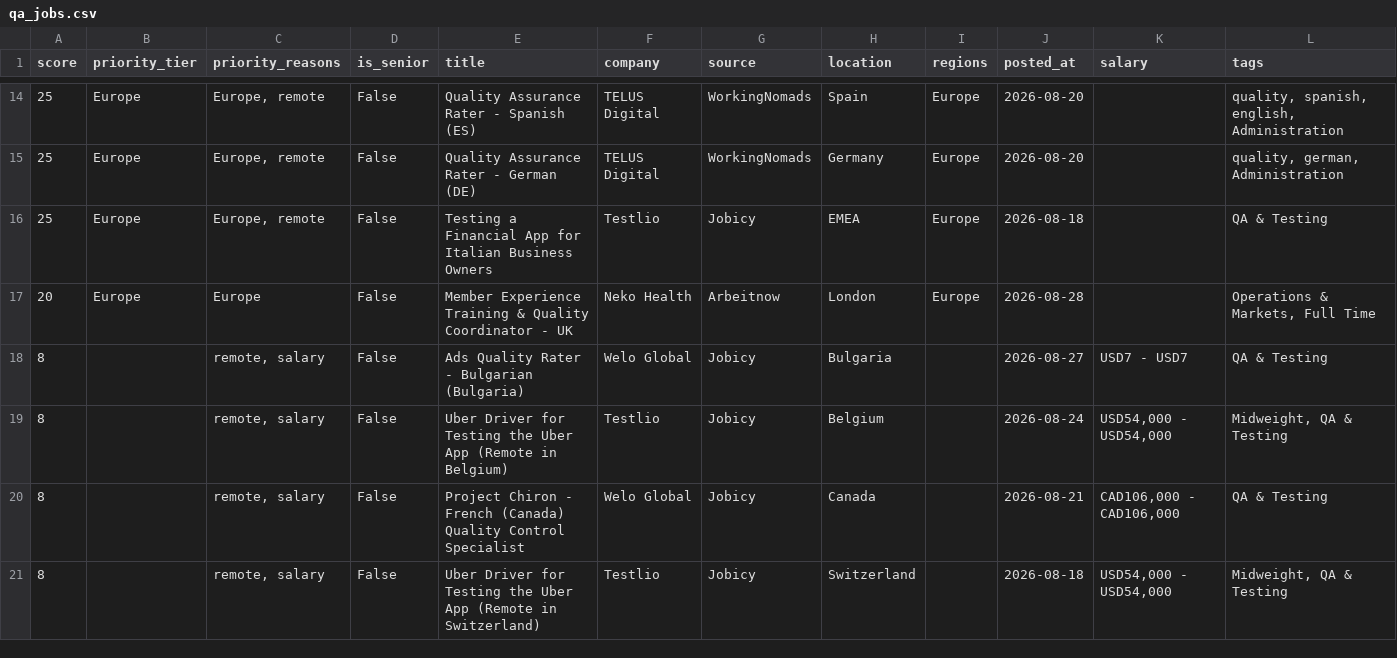
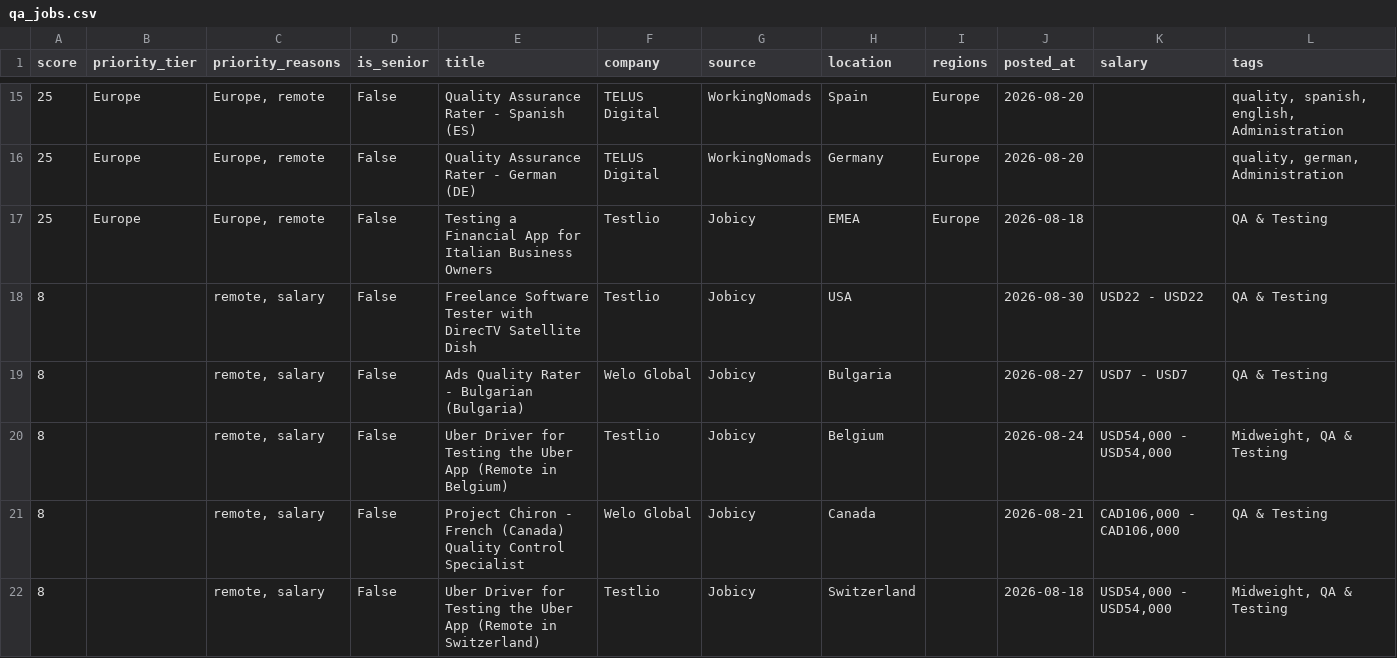
Before and after one commit to alif16syafri/job-scanner, a CSV file: output/qa_jobs.csv, drawn as a sheet; only a part is shown, gaps mark what is left out; removed rows and columns are numbered as before the commit, all else as after; rows hold the shown columns only; the diff covers the shown part only; the diff names each change by its address in the sheet, - before the commit and + after, or states it on an @@ line.

```diff
--- a/output/qa_jobs.csv
+++ b/output/qa_jobs.csv
-row 17: 20 | Europe | Europe | False | Member Experience Training & Quality Coordinator - UK | Neko Health | Arbeitnow | London | Europe | 2026-08-28 |  | Operations & Markets, Full Time
+row 18: 8 |  | remote, salary | False | Freelance Software Tester with DirecTV Satellite Dish | Testlio | Jobicy | USA |  | 2026-08-30 | USD22 - USD22 | QA & Testing
```
Also changed, not shown: 1 added row, 2 removed rows and 14 edited cells elsewhere in this file, 2 other files.
